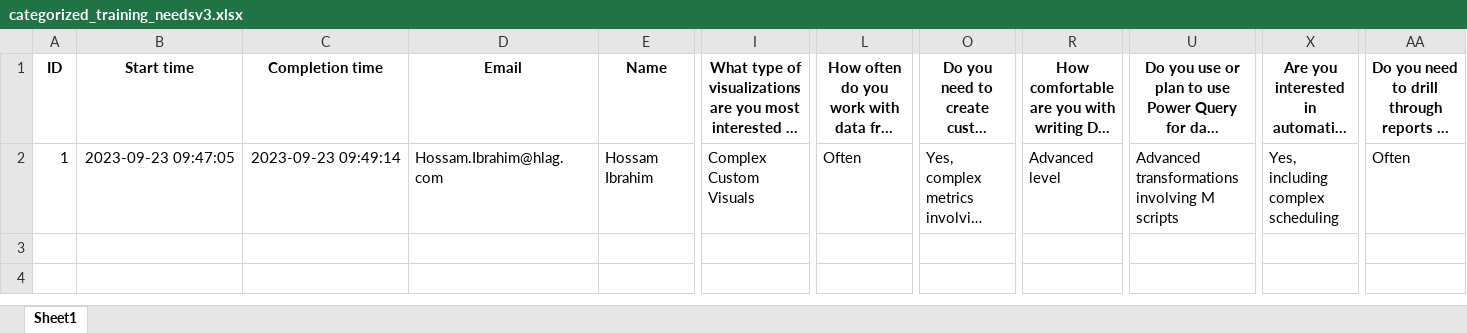
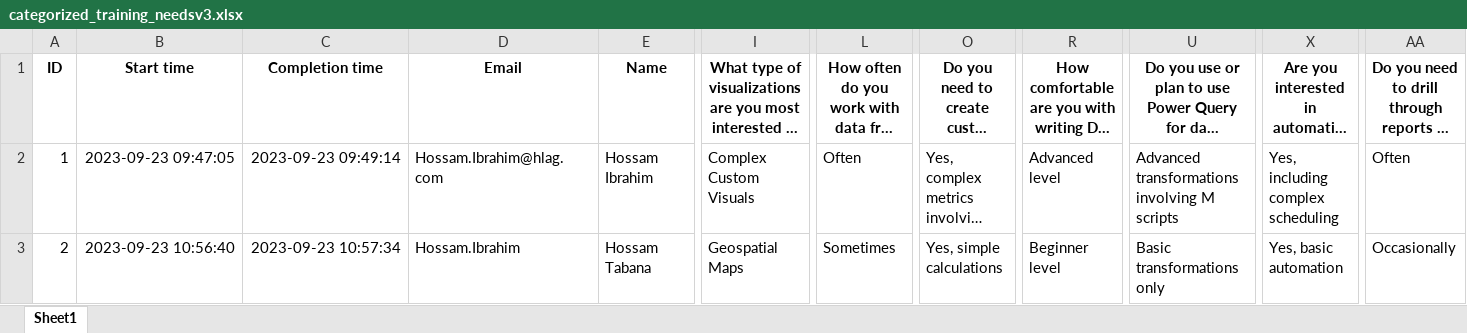
Before and after one commit to HossamTabana/00_Vscode_2, an Excel workbook: 01_Python/12_Mic_Forms/categorized_training_needsv3.xlsx, sheet Sheet1, drawn as a sheet; only a part is shown, gaps mark what is left out; long unchanged cells end in …; values as stored, in another font and other column widths than the file's, no borders; rows hold the shown columns only; the diff names each change by its address in the sheet, - before the commit and + after, or states it on an @@ line.

```diff
--- a/01_Python/12_Mic_Forms/categorized_training_needsv3.xlsx (sheet Sheet1)
+++ b/01_Python/12_Mic_Forms/categorized_training_needsv3.xlsx (sheet Sheet1)
+row 3: 2 | 2023-09-23 10:56:40 | 2023-09-23 10:57:34 | Hossam.Ibrahim | Hossam Tabana | Geospatial Maps | Sometimes | Yes, simple calculations | Beginner level | Basic transformations only | Yes, basic automation | Occasionally
```
Also changed, not shown: 01_Python/12_Mic_Forms/categorized_training_needsv2.xlsx, 01_Python/12_Mic_Forms/categorized_training_needsv4.xlsx, 6 other files.
